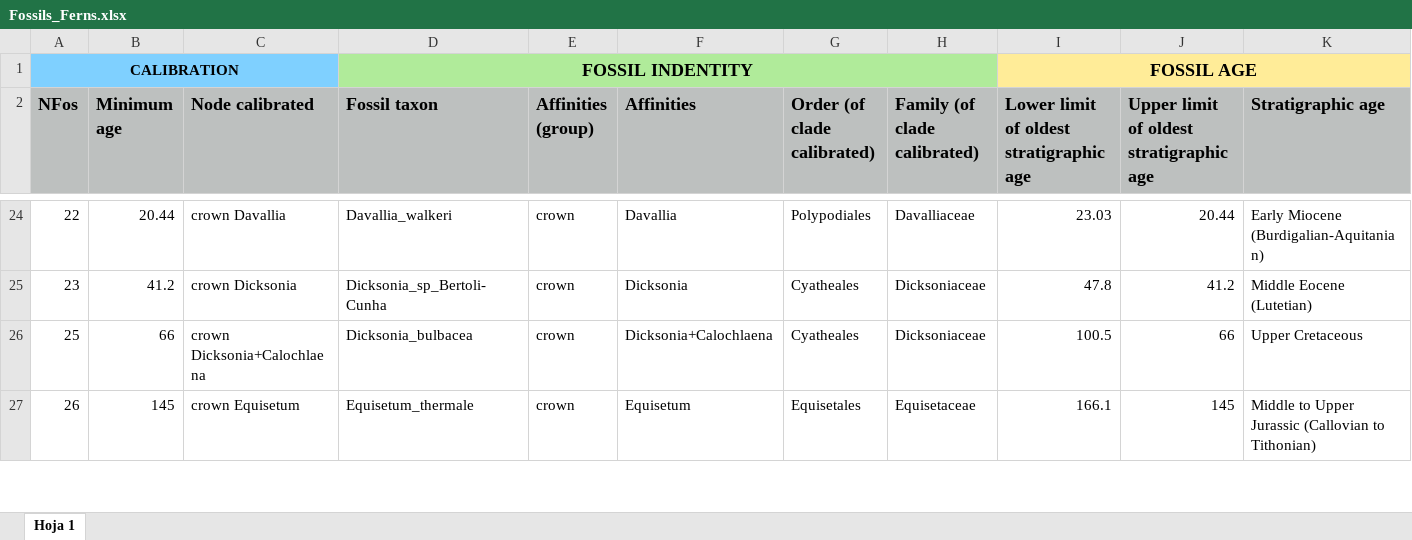
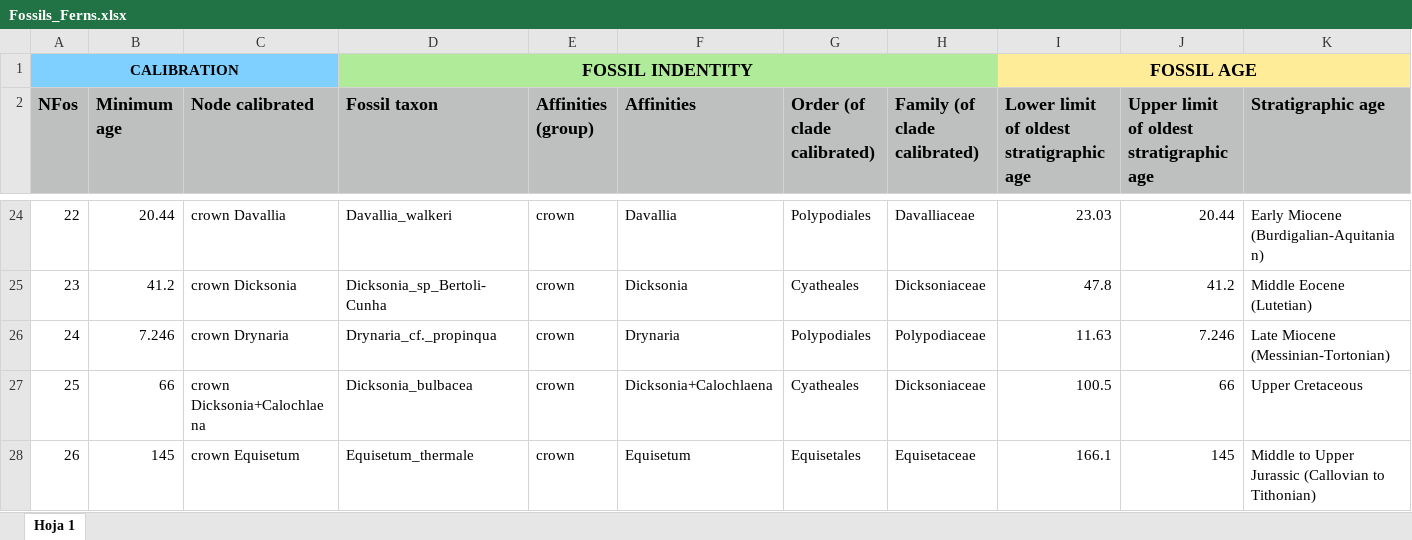
Before and after one commit to fernphy/ferncal, an Excel workbook: Fossils_Ferns.xlsx, sheet Hoja 1, drawn as a sheet; only a part is shown, gaps mark what is left out; values as stored, in another font and other column widths than the file's, no borders; rows hold the shown columns only; the diff names each change by its address in the sheet, - before the commit and + after, or states it on an @@ line.

```diff
--- a/Fossils_Ferns.xlsx (sheet Hoja 1)
+++ b/Fossils_Ferns.xlsx (sheet Hoja 1)
+row 26: 24 | 7.246 | crown Drynaria | Drynaria_cf._propinqua | crown | Drynaria | Polypodiales | Polypodiaceae | 11.63 | 7.246 | Late Miocene (Messinian-Tortonian)
```
Also changed, not shown: formulas that keep their value, 4 other files.
